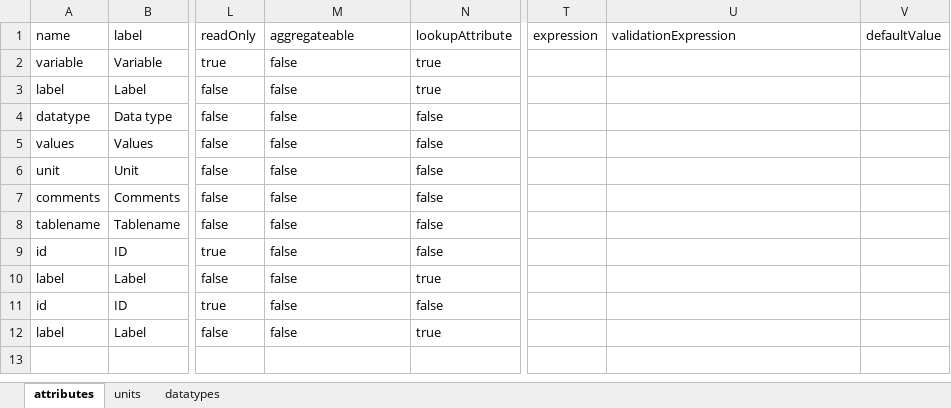
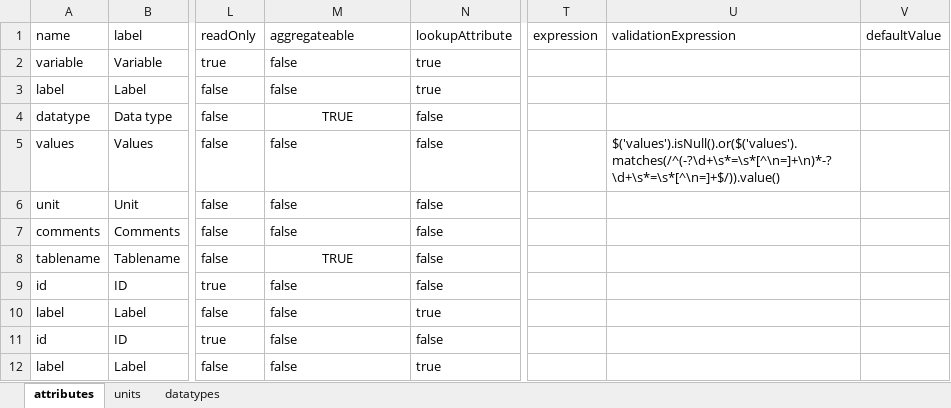
Before and after one commit to molgenis/molgenis-js-catalogue-exporter, an Excel workbook: data/target/catalogue.xlsx, sheet attributes, drawn as a sheet; only a part is shown, gaps mark what is left out; values as stored, in another font and other column widths than the file's, no borders; the diff names each change by its address in the sheet, - before the commit and + after, or states it on an @@ line.

Commit message:
feat: add validation expression for the values

```diff
--- a/data/target/catalogue.xlsx (sheet attributes)
+++ b/data/target/catalogue.xlsx (sheet attributes)
-M4: false
+M4: TRUE
-M4 alignment: left
+M4 alignment: center
-U5: (empty)
+U5: $('values').isNull().or($('values').matches(/^(-?\d+\s*=\s*[^\n=]+\n)*-?\d+\s*=\s*[^\n=]+$/)).value()
-M8: false
+M8: TRUE
-M8 alignment: left
+M8 alignment: center
```
